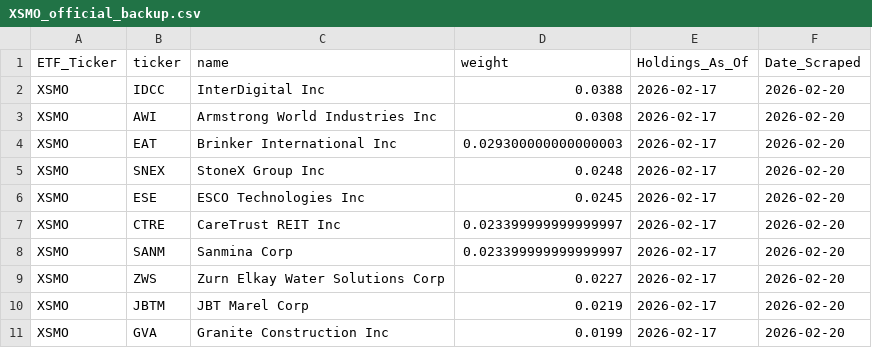
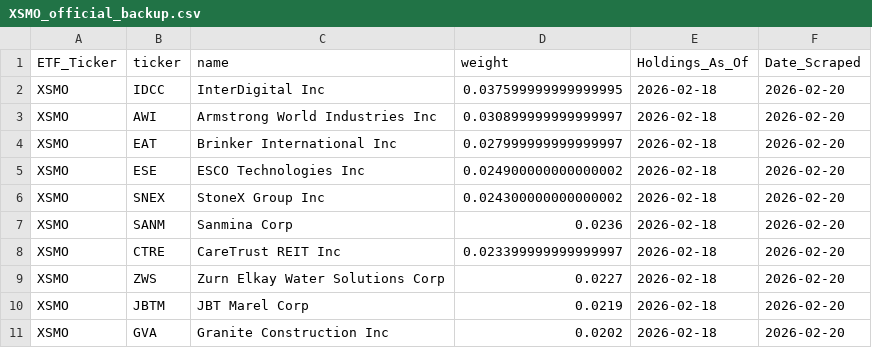
Before and after one commit to yieldchaser/etf-data, a CSV file: data/invesco_backup/XSMO_official_backup.csv, drawn as a sheet.

```diff
--- a/data/invesco_backup/XSMO_official_backup.csv
+++ b/data/invesco_backup/XSMO_official_backup.csv
@@ -1,11 +1,11 @@
 ETF_Ticker,ticker,name,weight,Holdings_As_Of,Date_Scraped
-XSMO,IDCC,InterDigital Inc,0.0388,2026-02-17,2026-02-20
-XSMO,AWI,Armstrong World Industries Inc,0.0308,2026-02-17,2026-02-20
-XSMO,EAT,Brinker International Inc,0.029300000000000003,2026-02-17,2026-02-20
-XSMO,SNEX,StoneX Group Inc,0.0248,2026-02-17,2026-02-20
-XSMO,ESE,ESCO Technologies Inc,0.0245,2026-02-17,2026-02-20
-XSMO,CTRE,CareTrust REIT Inc,0.023399999999999997,2026-02-17,2026-02-20
-XSMO,SANM,Sanmina Corp,0.023399999999999997,2026-02-17,2026-02-20
-XSMO,ZWS,Zurn Elkay Water Solutions Corp,0.0227,2026-02-17,2026-02-20
-XSMO,JBTM,JBT Marel Corp,0.0219,2026-02-17,2026-02-20
-XSMO,GVA,Granite Construction Inc,0.0199,2026-02-17,2026-02-20
+XSMO,IDCC,InterDigital Inc,0.037599999999999995,2026-02-18,2026-02-20
+XSMO,AWI,Armstrong World Industries Inc,0.030899999999999997,2026-02-18,2026-02-20
+XSMO,EAT,Brinker International Inc,0.027999999999999997,2026-02-18,2026-02-20
+XSMO,ESE,ESCO Technologies Inc,0.024900000000000002,2026-02-18,2026-02-20
+XSMO,SNEX,StoneX Group Inc,0.024300000000000002,2026-02-18,2026-02-20
+XSMO,SANM,Sanmina Corp,0.0236,2026-02-18,2026-02-20
+XSMO,CTRE,CareTrust REIT Inc,0.023399999999999997,2026-02-18,2026-02-20
+XSMO,ZWS,Zurn Elkay Water Solutions Corp,0.0227,2026-02-18,2026-02-20
+XSMO,JBTM,JBT Marel Corp,0.0219,2026-02-18,2026-02-20
+XSMO,GVA,Granite Construction Inc,0.0202,2026-02-18,2026-02-20
```
Also changed, not shown: data/history/2026/02/20/master_archive.csv, data/invesco_backup/XLG_official_backup.csv, 12 other files.
